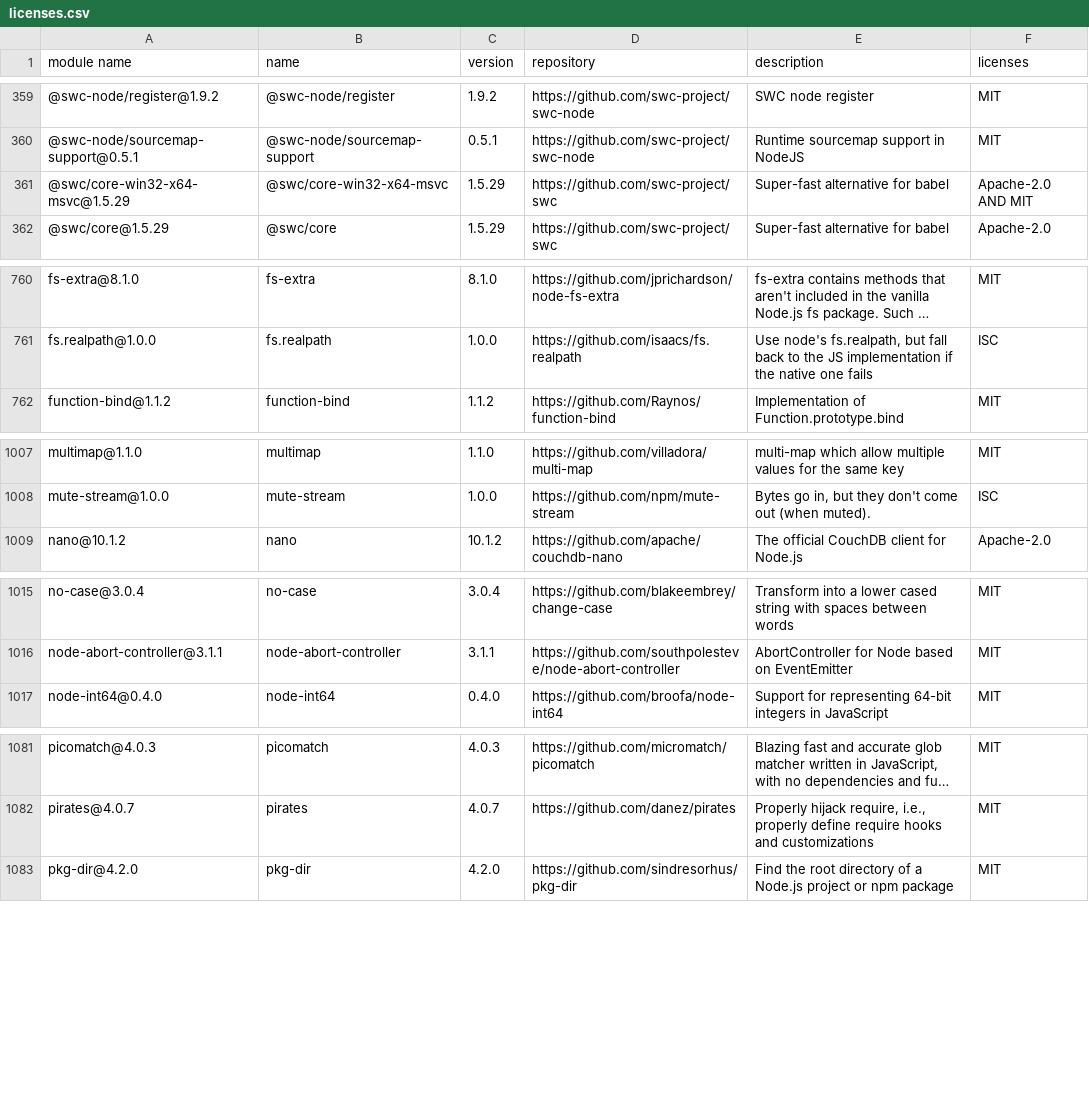
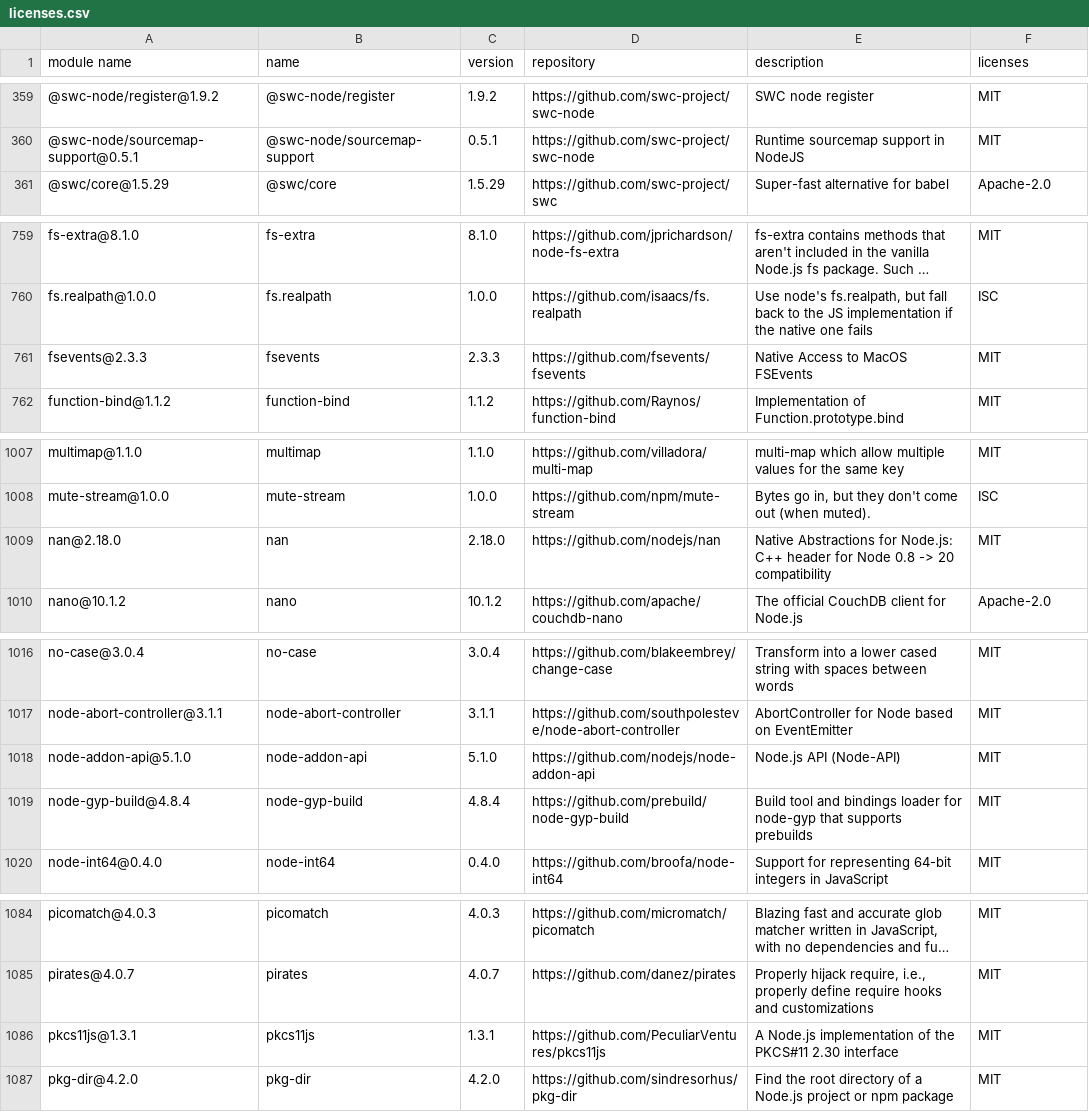
Before and after one commit to GalaChain/sdk, a CSV file: licenses/licenses.csv, drawn as a sheet; only a part is shown, gaps mark what is left out; long unchanged cells end in …; removed rows and columns are numbered as before the commit, all else as after; the diff covers the shown part only; the diff names each change by its address in the sheet, - before the commit and + after, or states it on an @@ line.

Commit message:
Use secp256k1-node instead of elliptic
Signed-off-by: Jakub Dzikowski <jakub.t.dzikowski@gmail.com>

```diff
--- a/licenses/licenses.csv
+++ b/licenses/licenses.csv
-row 361: @swc/core-win32-x64-msvc@1.5.29 | @swc/core-win32-x64-msvc | 1.5.29 | https://github.com/swc-project/swc | Super-fast alternative for babel | Apache-2.0 AND MIT
+row 761: fsevents@2.3.3 | fsevents | 2.3.3 | https://github.com/fsevents/fsevents | Native Access to MacOS FSEvents | MIT
+row 1009: nan@2.18.0 | nan | 2.18.0 | https://github.com/nodejs/nan | Native Abstractions for Node.js: C++ header for Node 0.8 -> 20 compatibility | MIT
+row 1018: node-addon-api@5.1.0 | node-addon-api | 5.1.0 | https://github.com/nodejs/node-addon-api | Node.js API (Node-API) | MIT
+row 1019: node-gyp-build@4.8.4 | node-gyp-build | 4.8.4 | https://github.com/prebuild/node-gyp-build | Build tool and bindings loader for node-gyp that supports prebuilds | MIT
+row 1086: pkcs11js@1.3.1 | pkcs11js | 1.3.1 | https://github.com/PeculiarVentures/pkcs11js | A Node.js implementation of the PKCS#11 2.30 interface | MIT
```
Also changed, not shown: 1 added row elsewhere in this file, 5 other files.
